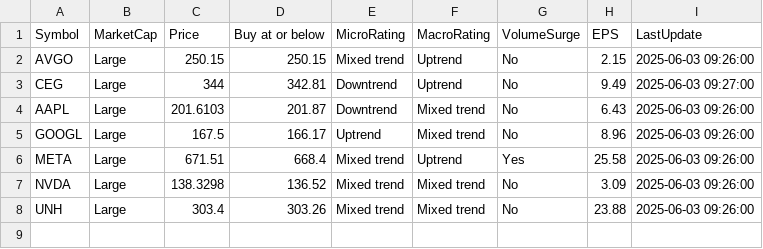
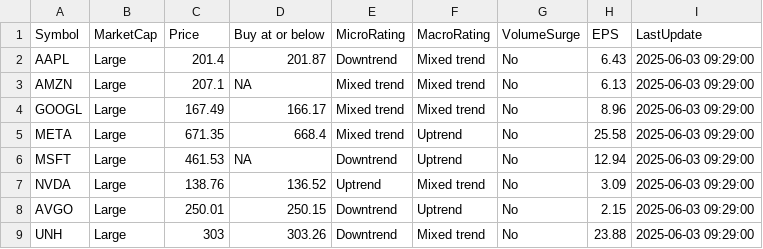
Before and after one commit to kuppal3gt/MSF, a CSV file: results.csv, drawn as a sheet.

Commit message:
Auto-update results at Tue Jun  3 09:33:00 EDT 2025

```diff
--- a/results.csv
+++ b/results.csv
@@ -1,8 +1,9 @@
 "Symbol","MarketCap","Price","Buy at or below","MicroRating","MacroRating","VolumeSurge","EPS","LastUpdate"
-"AVGO","Large",250.15,250.15,"Mixed trend","Uptrend","No",2.15,"2025-06-03 09:26:00"
-"CEG","Large",344,342.81,"Downtrend","Uptrend","No",9.49,"2025-06-03 09:27:00"
-"AAPL","Large",201.6103,201.87,"Downtrend","Mixed trend","No",6.43,"2025-06-03 09:26:00"
-"GOOGL","Large",167.5,166.17,"Uptrend","Mixed trend","No",8.96,"2025-06-03 09:26:00"
-"META","Large",671.51,668.4,"Mixed trend","Uptrend","Yes",25.58,"2025-06-03 09:26:00"
-"NVDA","Large",138.3298,136.52,"Mixed trend","Mixed trend","No",3.09,"2025-06-03 09:26:00"
-"UNH","Large",303.4,303.26,"Mixed trend","Mixed trend","No",23.88,"2025-06-03 09:26:00"
+"AAPL","Large",201.4,201.87,"Downtrend","Mixed trend","No",6.43,"2025-06-03 09:29:00"
+"AMZN","Large",207.1,NA,"Mixed trend","Mixed trend","No",6.13,"2025-06-03 09:29:00"
+"GOOGL","Large",167.49,166.17,"Mixed trend","Mixed trend","No",8.96,"2025-06-03 09:29:00"
+"META","Large",671.35,668.4,"Mixed trend","Uptrend","No",25.58,"2025-06-03 09:29:00"
+"MSFT","Large",461.53,NA,"Downtrend","Uptrend","No",12.94,"2025-06-03 09:29:00"
+"NVDA","Large",138.76,136.52,"Uptrend","Mixed trend","No",3.09,"2025-06-03 09:29:00"
+"AVGO","Large",250.01,250.15,"Downtrend","Uptrend","No",2.15,"2025-06-03 09:29:00"
+"UNH","Large",303,303.26,"Downtrend","Mixed trend","No",23.88,"2025-06-03 09:29:00"
```
Also changed, not shown: results_basic.csv, results_essential.csv, 1 other file.
